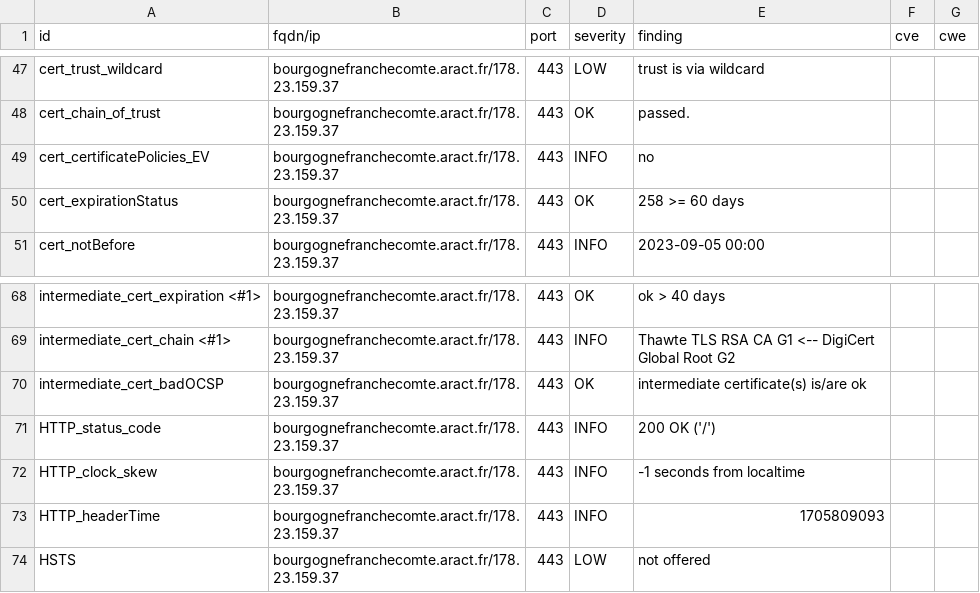
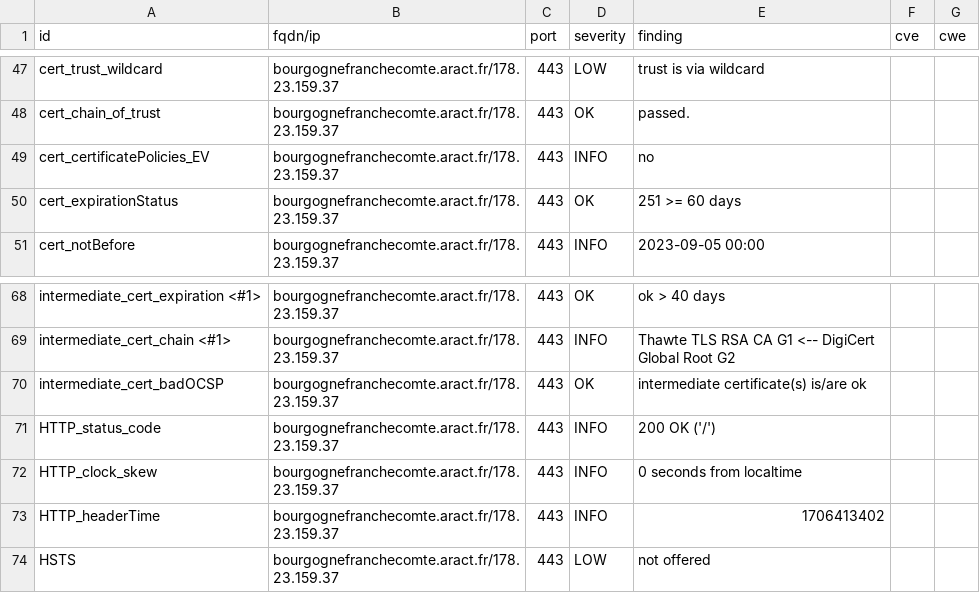
Before and after one commit to anactweb/dashlord, a CSV file: results/aHR0cHM6Ly9ib3VyZ29nbmVmcmFuY2hlY29tdGUuYXJhY3QuZnI=/testssl.csv, drawn as a sheet; only a part is shown, gaps mark what is left out.

```diff
--- a/results/aHR0cHM6Ly9ib3VyZ29nbmVmcmFuY2hlY29tdGUuYXJhY3QuZnI=/testssl.csv
+++ b/results/aHR0cHM6Ly9ib3VyZ29nbmVmcmFuY2hlY29tdGUuYXJhY3QuZnI=/testssl.csv
@@ -49,3 +49,3 @@
 "cert_certificatePolicies_EV","bourgognefranchecomte.aract.fr/178.23.159.37","443","INFO","no","",""
-"cert_expirationStatus","bourgognefranchecomte.aract.fr/178.23.159.37","443","OK","258 >= 60 days","",""
+"cert_expirationStatus","bourgognefranchecomte.aract.fr/178.23.159.37","443","OK","251 >= 60 days","",""
 "cert_notBefore","bourgognefranchecomte.aract.fr/178.23.159.37","443","INFO","2023-09-05 00:00","",""
@@ -71,4 +71,4 @@
 "HTTP_status_code","bourgognefranchecomte.aract.fr/178.23.159.37","443","INFO","200 OK ('/')","",""
-"HTTP_clock_skew","bourgognefranchecomte.aract.fr/178.23.159.37","443","INFO","-1 seconds from localtime","",""
-"HTTP_headerTime","bourgognefranchecomte.aract.fr/178.23.159.37","443","INFO","1705809093","",""
+"HTTP_clock_skew","bourgognefranchecomte.aract.fr/178.23.159.37","443","INFO","0 seconds from localtime","",""
+"HTTP_headerTime","bourgognefranchecomte.aract.fr/178.23.159.37","443","INFO","1706413402","",""
 "HSTS","bourgognefranchecomte.aract.fr/178.23.159.37","443","LOW","not offered","",""
```
Also changed, not shown: 11 other files.
